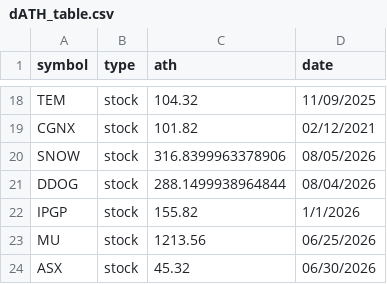
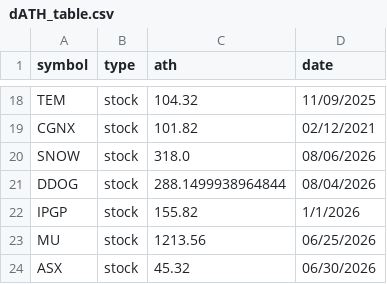
Before and after one commit to thomasdang0202/d_coin_stock_report, a CSV file: dATH_table.csv, drawn as a sheet; only a part is shown, gaps mark what is left out.

```diff
--- a/dATH_table.csv
+++ b/dATH_table.csv
@@ -19,3 +19,3 @@ TEM,stock,104.32,11/09/2025
 CGNX,stock,101.82,02/12/2021
-SNOW,stock,316.8399963378906,08/05/2026
+SNOW,stock,318.0,08/06/2026
 DDOG,stock,288.1499938964844,08/04/2026
```
Also changed, not shown: 1 other file.
